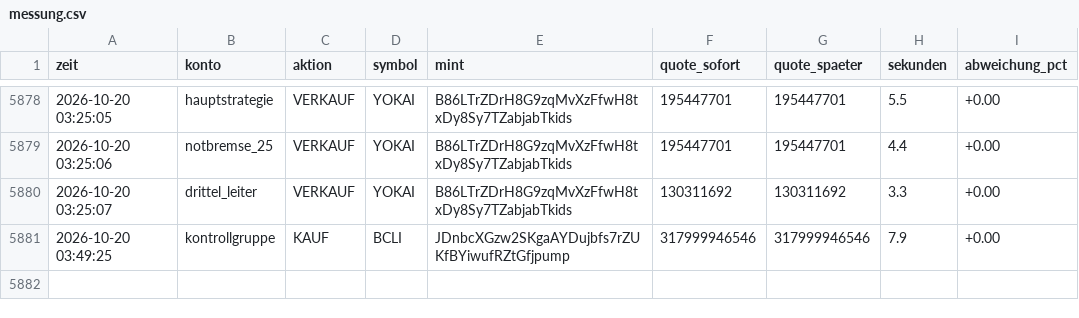
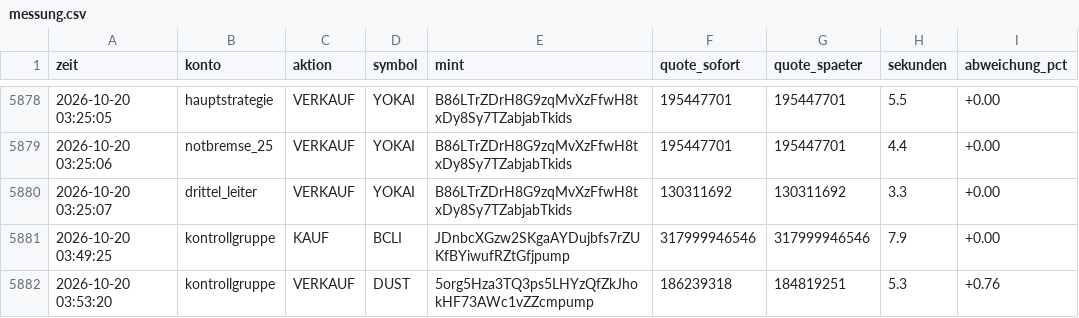
Before and after one commit to Jubosaurus/solana-meme-paperbot, a CSV file: messung.csv, drawn as a sheet; only a part is shown, gaps mark what is left out.

```diff
--- a/messung.csv
+++ b/messung.csv
@@ -5881 +5881,2 @@ zeit,konto,aktion,symbol,mint,quote_sofort,quote_spaeter,sekunden,abweichung_pct
 2026-10-20 03:49:25,kontrollgruppe,KAUF,BCLI,JDnbcXGzw2SKgaAYDujbfs7rZUKfBYiwufRZtGfjpump,317999946546,317999946546,7.9,+0.00
+2026-10-20 03:53:20,kontrollgruppe,VERKAUF,DUST,5org5Hza3TQ3ps5LHYzQfZkJhokHF73AWc1vZZcmpump,186239318,184819251,5.3,+0.76
```
Also changed, not shown: flugschreiber/2026-10-20.csv, 17 other files.
